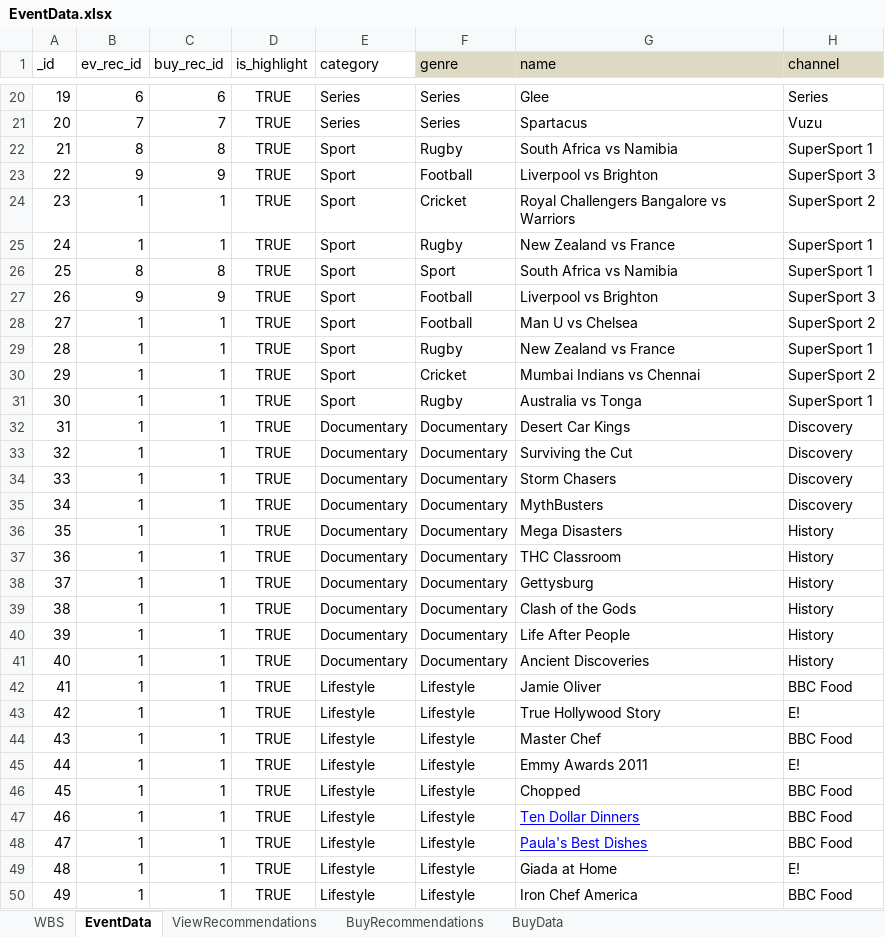
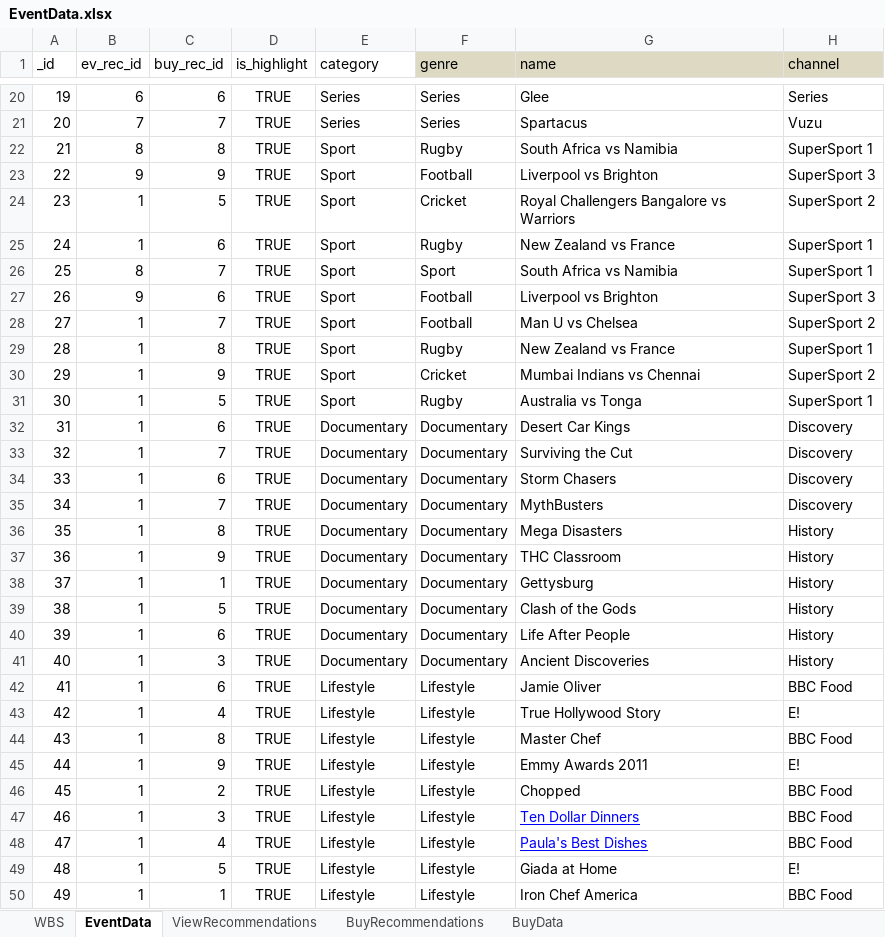
Before and after one commit to vaugan/whatsON, an Excel workbook: data/EventData.xlsx, sheet EventData, drawn as a sheet; only a part is shown, gaps mark what is left out; values as stored, in another font and other column widths than the file's, no borders; the diff covers the shown part only; the diff names each change by its address in the sheet, - before the commit and + after, or states it on an @@ line.

Commit message:
updated the event and buy recommendations data event recommendations shows 10 recommended events buy recommendations has 10 recommended items(no coverflow implemented for it yet tho)

```diff
--- a/data/EventData.xlsx (sheet EventData)
+++ b/data/EventData.xlsx (sheet EventData)
-C24 (buy_rec_id): 1
+C24 (buy_rec_id): 5
-C25 (buy_rec_id): 1
+C25 (buy_rec_id): 6
-C26 (buy_rec_id): 8
+C26 (buy_rec_id): 7
-C27 (buy_rec_id): 9
+C27 (buy_rec_id): 6
-C28 (buy_rec_id): 1
+C28 (buy_rec_id): 7
-C29 (buy_rec_id): 1
+C29 (buy_rec_id): 8
-C30 (buy_rec_id): 1
+C30 (buy_rec_id): 9
-C31 (buy_rec_id): 1
+C31 (buy_rec_id): 5
-C32 (buy_rec_id): 1
+C32 (buy_rec_id): 6
-C33 (buy_rec_id): 1
+C33 (buy_rec_id): 7
-C34 (buy_rec_id): 1
+C34 (buy_rec_id): 6
-C35 (buy_rec_id): 1
+C35 (buy_rec_id): 7
-C36 (buy_rec_id): 1
+C36 (buy_rec_id): 8
-C37 (buy_rec_id): 1
+C37 (buy_rec_id): 9
-C39 (buy_rec_id): 1
+C39 (buy_rec_id): 5
-C40 (buy_rec_id): 1
+C40 (buy_rec_id): 6
-C41 (buy_rec_id): 1
+C41 (buy_rec_id): 3
-C42 (buy_rec_id): 1
+C42 (buy_rec_id): 6
-C43 (buy_rec_id): 1
+C43 (buy_rec_id): 4
-C44 (buy_rec_id): 1
+C44 (buy_rec_id): 8
-C45 (buy_rec_id): 1
+C45 (buy_rec_id): 9
-C46 (buy_rec_id): 1
+C46 (buy_rec_id): 2
-C47 (buy_rec_id): 1
+C47 (buy_rec_id): 3
-C48 (buy_rec_id): 1
+C48 (buy_rec_id): 4
-C49 (buy_rec_id): 1
+C49 (buy_rec_id): 5
```
Also changed, not shown: 10 removed rows and 1 edited cell elsewhere in this sheet, sheet BuyData, sheet ViewRecommendations, sheet BuyRecommendations, 38 other files.
